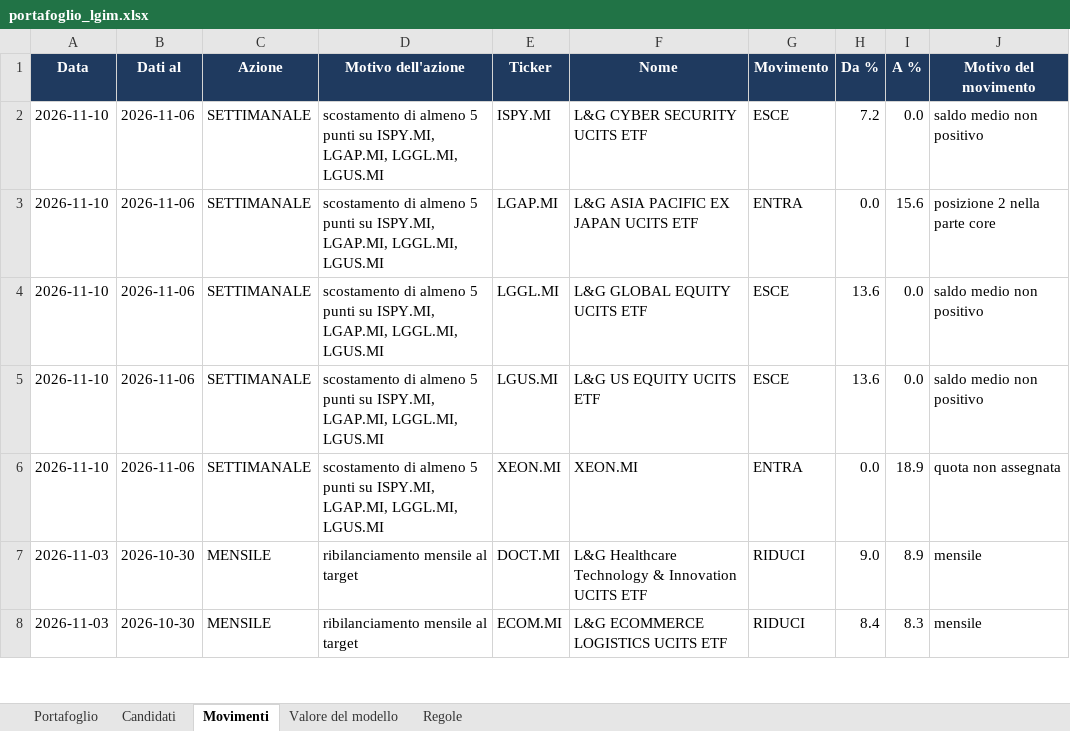
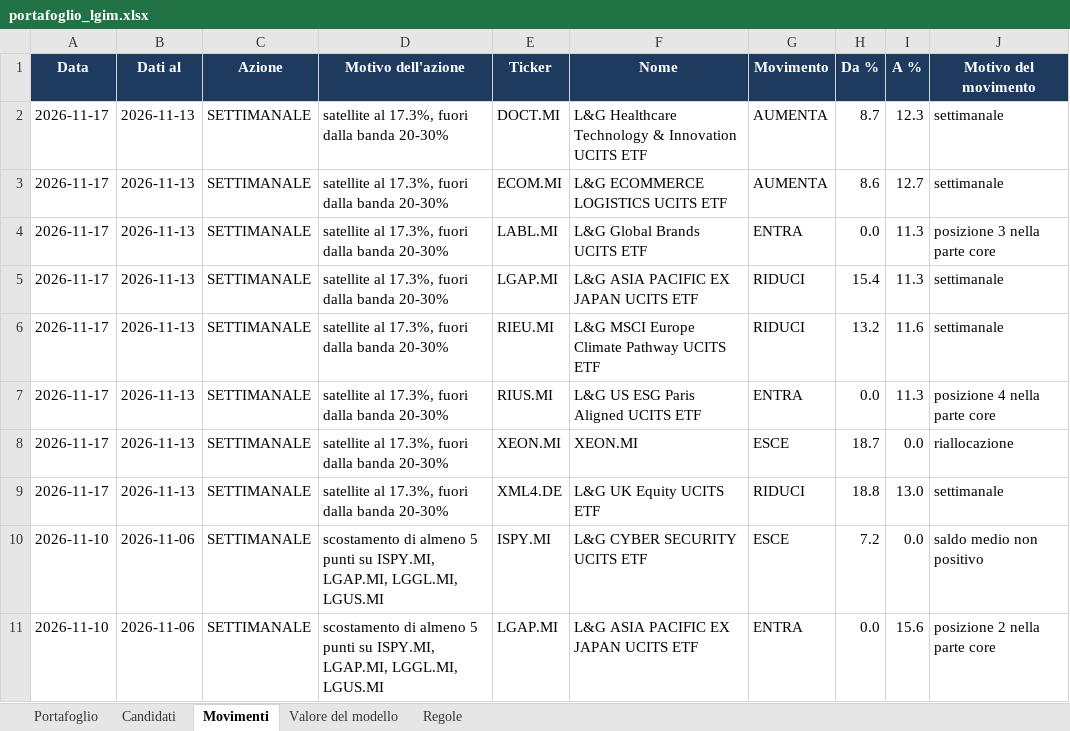
Before and after one commit to Giorgiogoldoni/LGIM, an Excel workbook: data/portafoglio_lgim.xlsx, sheet Movimenti, drawn as a sheet; only a part is shown; the shorter side is filled out with more unchanged rows; values as stored, in another font and other column widths than the file's, no borders; the diff names each change by its address in the sheet, - before the commit and + after, or states it on an @@ line.

```diff
--- a/data/portafoglio_lgim.xlsx (sheet Movimenti)
+++ b/data/portafoglio_lgim.xlsx (sheet Movimenti)
+row 2: 2026-11-17 | 2026-11-13 | SETTIMANALE | satellite al 17.3%, fuori dalla banda 20-30% | DOCT.MI | L&G Healthcare Technology & Innovation UCITS ETF | AUMENTA | 8.7 | 12.3 | settimanale
+row 3: 2026-11-17 | 2026-11-13 | SETTIMANALE | satellite al 17.3%, fuori dalla banda 20-30% | ECOM.MI | L&G ECOMMERCE LOGISTICS UCITS ETF | AUMENTA | 8.6 | 12.7 | settimanale
+row 4: 2026-11-17 | 2026-11-13 | SETTIMANALE | satellite al 17.3%, fuori dalla banda 20-30% | LABL.MI | L&G Global Brands UCITS ETF | ENTRA | 0.0 | 11.3 | posizione 3 nella parte core
+row 5: 2026-11-17 | 2026-11-13 | SETTIMANALE | satellite al 17.3%, fuori dalla banda 20-30% | LGAP.MI | L&G ASIA PACIFIC EX JAPAN UCITS ETF | RIDUCI | 15.4 | 11.3 | settimanale
+row 6: 2026-11-17 | 2026-11-13 | SETTIMANALE | satellite al 17.3%, fuori dalla banda 20-30% | RIEU.MI | L&G MSCI Europe Climate Pathway UCITS ETF | RIDUCI | 13.2 | 11.6 | settimanale
+row 7: 2026-11-17 | 2026-11-13 | SETTIMANALE | satellite al 17.3%, fuori dalla banda 20-30% | RIUS.MI | L&G US ESG Paris Aligned UCITS ETF | ENTRA | 0.0 | 11.3 | posizione 4 nella parte core
+row 8: 2026-11-17 | 2026-11-13 | SETTIMANALE | satellite al 17.3%, fuori dalla banda 20-30% | XEON.MI | XEON.MI | ESCE | 18.7 | 0.0 | riallocazione
+row 9: 2026-11-17 | 2026-11-13 | SETTIMANALE | satellite al 17.3%, fuori dalla banda 20-30% | XML4.DE | L&G UK Equity UCITS ETF | RIDUCI | 18.8 | 13.0 | settimanale
```
Also changed, not shown: sheet Candidati, sheet Portafoglio, sheet Valore del modello, data/consigliato_lgim.xlsx, 5 other files.
